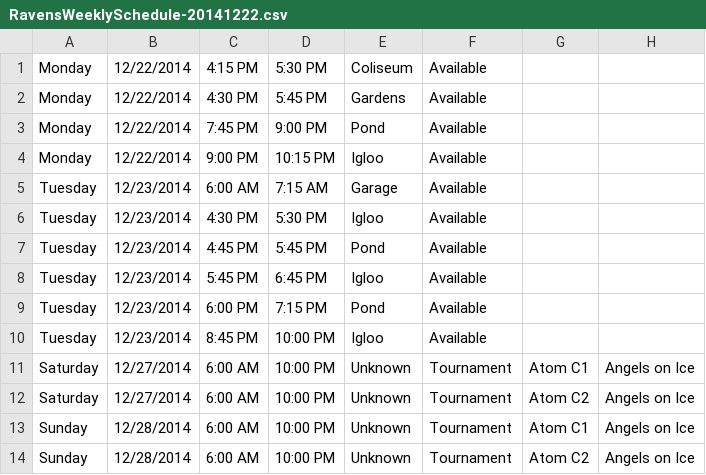
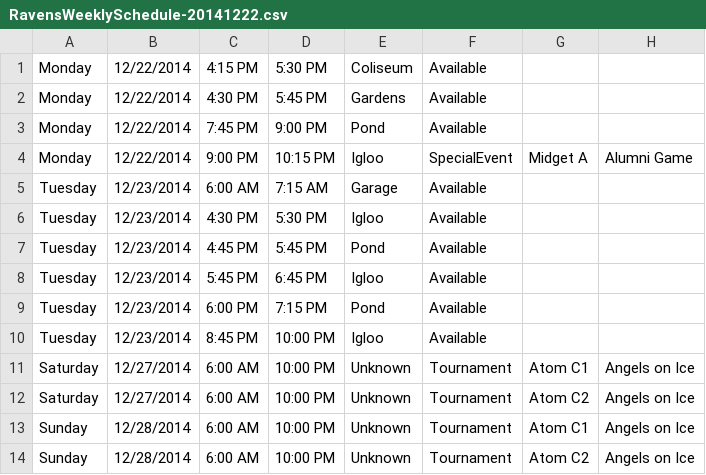
Before and after one commit to hiptopjones/RavensSchedules, a CSV file: Weekly/RavensWeeklySchedule-20141222.csv, drawn as a sheet.

Commit message:
Added Midget A alumni game.

```diff
--- a/Weekly/RavensWeeklySchedule-20141222.csv
+++ b/Weekly/RavensWeeklySchedule-20141222.csv
@@ -3,3 +3,3 @@ Monday,12/22/2014,4:30 PM,5:45 PM,Gardens,Available
 Monday,12/22/2014,7:45 PM,9:00 PM,Pond,Available
-Monday,12/22/2014,9:00 PM,10:15 PM,Igloo,Available
+Monday,12/22/2014,9:00 PM,10:15 PM,Igloo,SpecialEvent,Midget A,Alumni Game
 Tuesday,12/23/2014,6:00 AM,7:15 AM,Garage,Available
```
